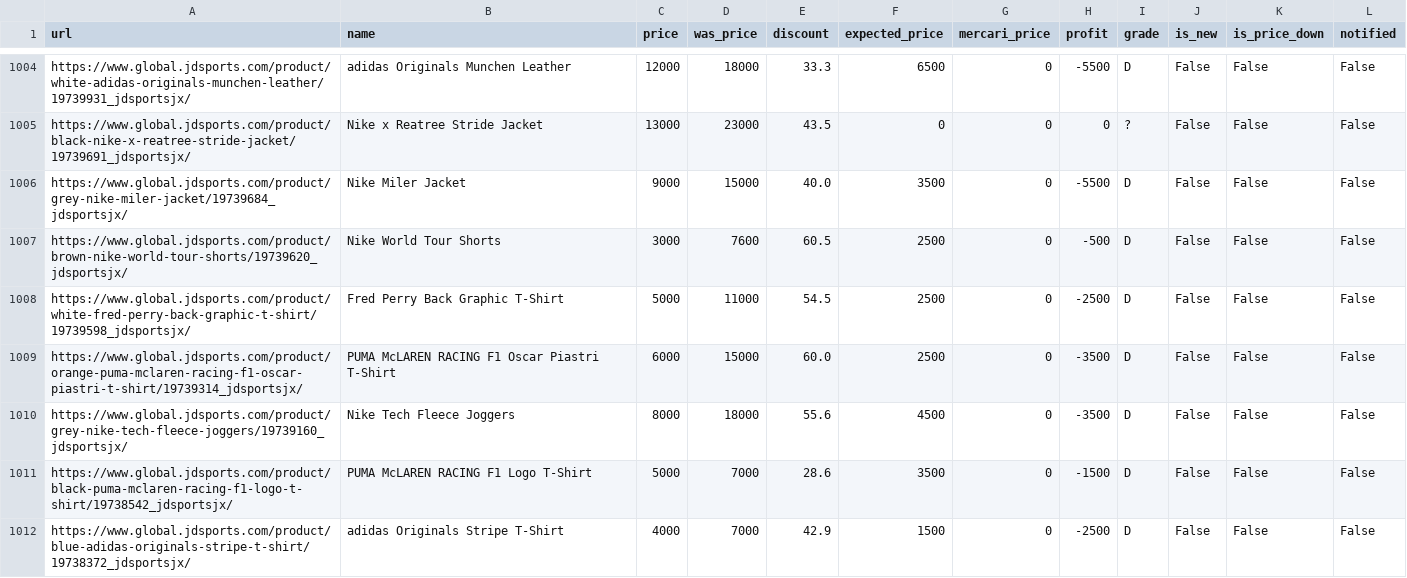
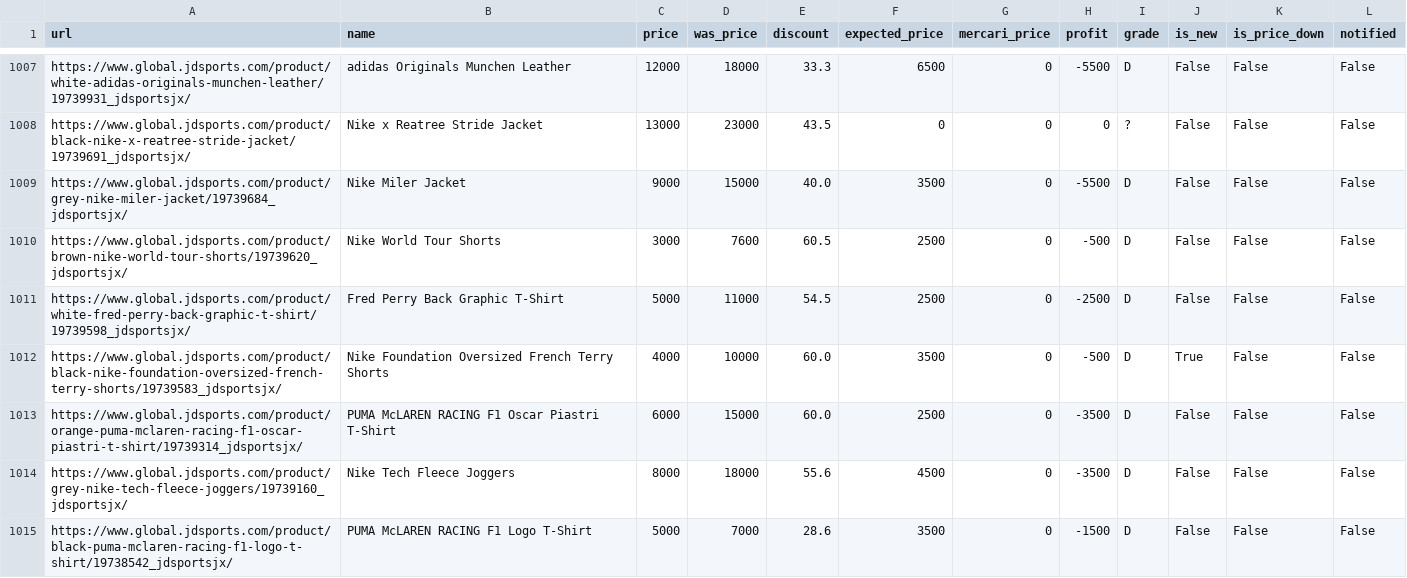
Before and after one commit to stonesidebear/jd-monitor, a CSV file: data/csv/products.csv, drawn as a sheet; only a part is shown, gaps mark what is left out; the shorter side is filled out with more unchanged rows; the diff covers the shown part only.

```diff
--- a/data/csv/products.csv
+++ b/data/csv/products.csv
@@ -1008,2 +1011,3 @@ https://www.global.jdsports.com/product/brown-nike-world-tour-shorts/19739620_jd
 https://www.global.jdsports.com/product/white-fred-perry-back-graphic-t-shirt/19739598_jdsportsjx/,Fred Perry Back Graphic T-Shirt,5000,11000,54.5,2500,0,-2500,D,False,False,False
+https://www.global.jdsports.com/product/black-nike-foundation-oversized-french-terry-shorts/19739583_jdsportsjx/,Nike Foundation Oversized French Terry Shorts,4000,10000,60.0,3500,0,-500,D,True,False,False
 https://www.global.jdsports.com/product/orange-puma-mclaren-racing-f1-oscar-piastri-t-shirt/19739314_jdsportsjx/,PUMA McLAREN RACING F1 Oscar Piastri T-Shirt,6000,15000,60.0,2500,0,-3500,D,False,False,False
```
Also changed, not shown: 10 added rows, 1 removed row and 1 moved row elsewhere in this file, 1 other file.
